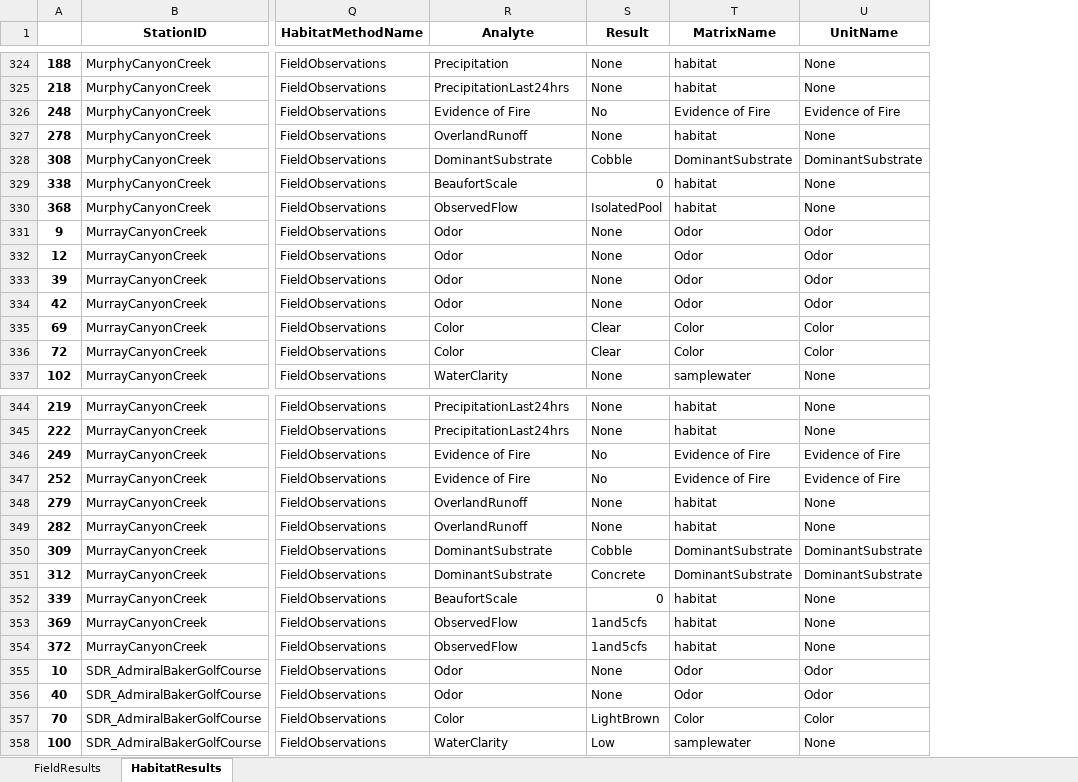
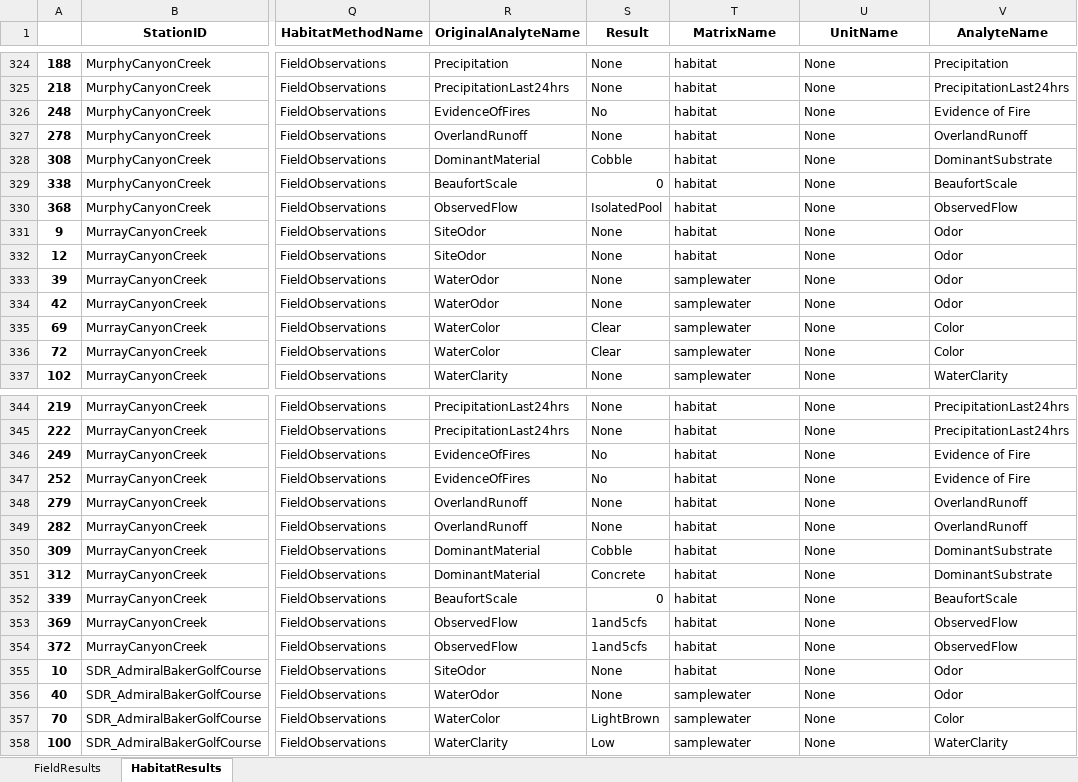
Before and after one commit to SCCWRP/BLM_data_reformatter, an Excel workbook: output/blm_swampformat.xlsx, sheet HabitatResults, drawn as a sheet; only a part is shown, gaps mark what is left out; values as stored, in another font and other column widths than the file's, no borders; the diff covers the shown part only; the diff names each change by its address in the sheet, - before the commit and + after, or states it on an @@ line.

Commit message:
syntactic sugar and preserving original analytename

```diff
--- a/output/blm_swampformat.xlsx (sheet HabitatResults)
+++ b/output/blm_swampformat.xlsx (sheet HabitatResults)
+column V (AnalyteName), rows 324-337: Precipitation | PrecipitationLast24hrs | Evidence of Fire | OverlandRunoff | DominantSubstrate | BeaufortScale | ObservedFlow | Odor | Odor | Odor | Odor | Color | Color | WaterClarity; rows 344-358: PrecipitationLast24hrs | PrecipitationLast24hrs | Evidence of Fire | Evidence of Fire | OverlandRunoff | OverlandRunoff | DominantSubstrate | DominantSubstrate | BeaufortScale | ObservedFlow | ObservedFlow | Odor | Odor | Color | WaterClarity
-R1: Analyte
+R1: OriginalAnalyteName
-R326 (OriginalAnalyteName): Evidence of Fire
+R326 (OriginalAnalyteName): EvidenceOfFires
-T326 (MatrixName): Evidence of Fire
+T326 (MatrixName): habitat
-U326 (UnitName): Evidence of Fire
+U326 (UnitName): None
-R328 (OriginalAnalyteName): DominantSubstrate
+R328 (OriginalAnalyteName): DominantMaterial
-T328 (MatrixName): DominantSubstrate
+T328 (MatrixName): habitat
-U328 (UnitName): DominantSubstrate
+U328 (UnitName): None
-R331:R332 (OriginalAnalyteName): Odor
+R331:R332 (OriginalAnalyteName): SiteOdor
-T331:T332 (MatrixName): Odor
+T331:T332 (MatrixName): habitat
-U331:U334 (UnitName): Odor
+U331:U334 (UnitName): None
-R333:R334 (OriginalAnalyteName): Odor
+R333:R334 (OriginalAnalyteName): WaterOdor
-T333:T334 (MatrixName): Odor
+T333:T334 (MatrixName): samplewater
-R335:R336 (OriginalAnalyteName): Color
+R335:R336 (OriginalAnalyteName): WaterColor
-T335:T336 (MatrixName): Color
+T335:T336 (MatrixName): samplewater
-U335:U336 (UnitName): Color
+U335:U336 (UnitName): None
-R346:R347 (OriginalAnalyteName): Evidence of Fire
+R346:R347 (OriginalAnalyteName): EvidenceOfFires
-T346:T347 (MatrixName): Evidence of Fire
+T346:T347 (MatrixName): habitat
-U346:U347 (UnitName): Evidence of Fire
+U346:U347 (UnitName): None
-R350:R351 (OriginalAnalyteName): DominantSubstrate
+R350:R351 (OriginalAnalyteName): DominantMaterial
-T350:T351 (MatrixName): DominantSubstrate
+T350:T351 (MatrixName): habitat
-U350:U351 (UnitName): DominantSubstrate
+U350:U351 (UnitName): None
-R355 (OriginalAnalyteName): Odor
+R355 (OriginalAnalyteName): SiteOdor
-T355 (MatrixName): Odor
+T355 (MatrixName): habitat
-U355:U356 (UnitName): Odor
+U355:U356 (UnitName): None
-R356 (OriginalAnalyteName): Odor
+R356 (OriginalAnalyteName): WaterOdor
-T356 (MatrixName): Odor
+T356 (MatrixName): samplewater
-R357 (OriginalAnalyteName): Color
+R357 (OriginalAnalyteName): WaterColor
-T357 (MatrixName): Color
+T357 (MatrixName): samplewater
-U357 (UnitName): Color
+U357 (UnitName): None
```
Also changed, not shown: 396 edited cells elsewhere in this sheet, sheet FieldResults, 2 other files.
